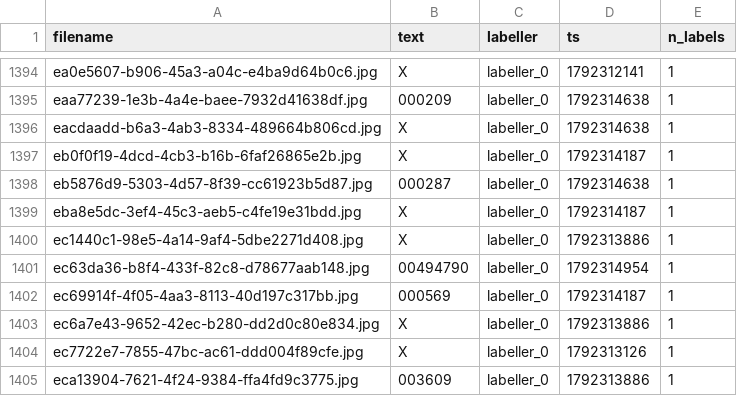
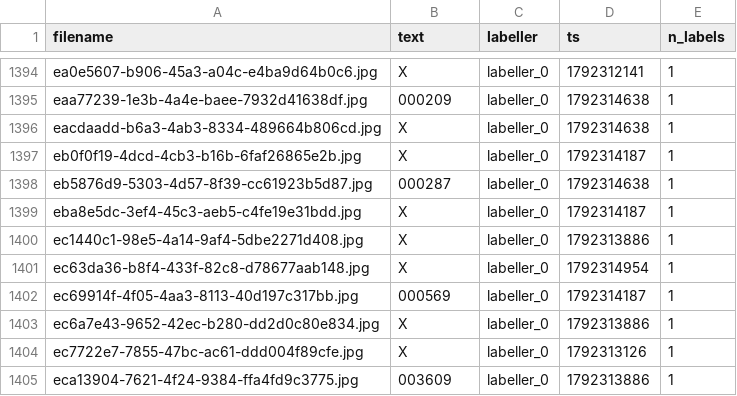
Before and after one commit to moain2026/almaham-3, a CSV file: benchmark/data/erp/labels_slice_0.csv, drawn as a sheet; only a part is shown, gaps mark what is left out.

Commit message:
data(erp): labels slice 0 — 8-digit reading (fraction included) -> X

```diff
--- a/benchmark/data/erp/labels_slice_0.csv
+++ b/benchmark/data/erp/labels_slice_0.csv
@@ -1400,3 +1400,3 @@ eba8e5dc-3ef4-45c3-aeb5-c4fe19e31bdd.jpg,X,labeller_0,1792314187,1
 ec1440c1-98e5-4a14-9af4-5dbe2271d408.jpg,X,labeller_0,1792313886,1
-ec63da36-b8f4-433f-82c8-d78677aab148.jpg,00494790,labeller_0,1792314954,1
+ec63da36-b8f4-433f-82c8-d78677aab148.jpg,X,labeller_0,1792314954,1
 ec69914f-4f05-4aa3-8113-40d197c317bb.jpg,000569,labeller_0,1792314187,1
```
Also changed, not shown: 1 other file.
